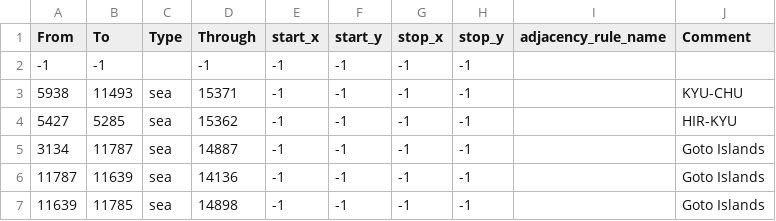
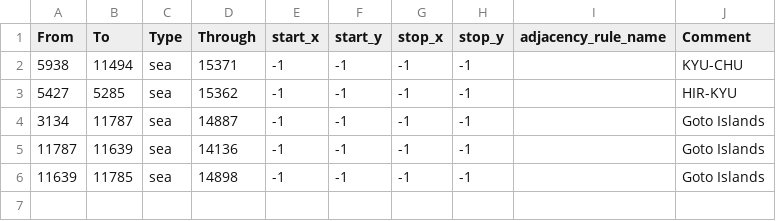
Before and after one commit to Musvage/The-Second-Sengoku, a CSV file: map/adjacencies.csv, drawn as a sheet.

Commit message:
Adjacencies
seicnecajdA

```diff
--- a/map/adjacencies.csv
+++ b/map/adjacencies.csv
@@ -1,4 +1,3 @@
 From;To;Type;Through;start_x;start_y;stop_x;stop_y;adjacency_rule_name;Comment
--1;-1;;-1;-1;-1;-1;-1;;
-5938;11493;sea;15371;-1;-1;-1;-1;;KYU-CHU
+5938;11494;sea;15371;-1;-1;-1;-1;;KYU-CHU
 5427;5285;sea;15362;-1;-1;-1;-1;;HIR-KYU
```
Also changed, not shown: 2 other files.
